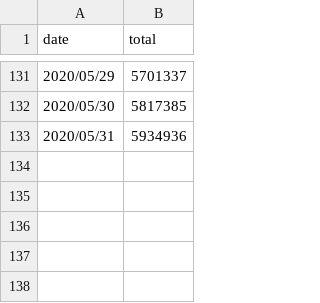
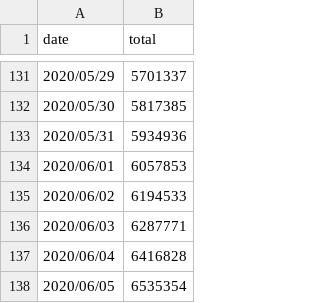
Before and after one commit to melody26613/covid19_trand, a CSV file: covid19.csv, drawn as a sheet; only a part is shown, gaps mark what is left out; the diff names each change by its address in the sheet, - before the commit and + after, or states it on an @@ line.

```diff
--- a/covid19.csv
+++ b/covid19.csv
+row 134: 2020/06/01 | 6057853
+row 135: 2020/06/02 | 6194533
+row 136: 2020/06/03 | 6287771
+row 137: 2020/06/04 | 6416828
+row 138: 2020/06/05 | 6535354
```
Also changed, not shown: 2 other files.
